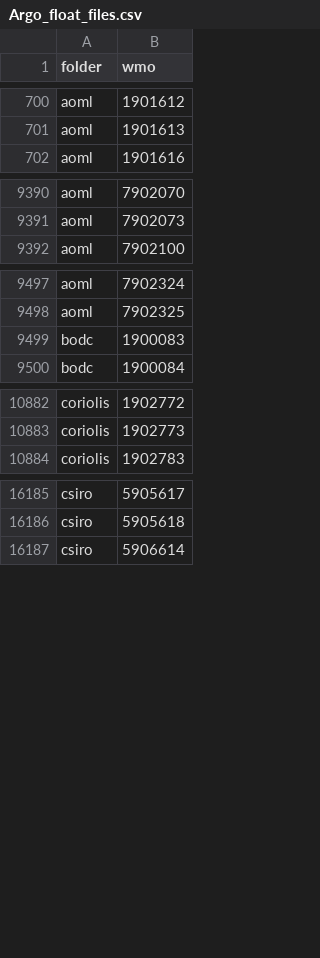
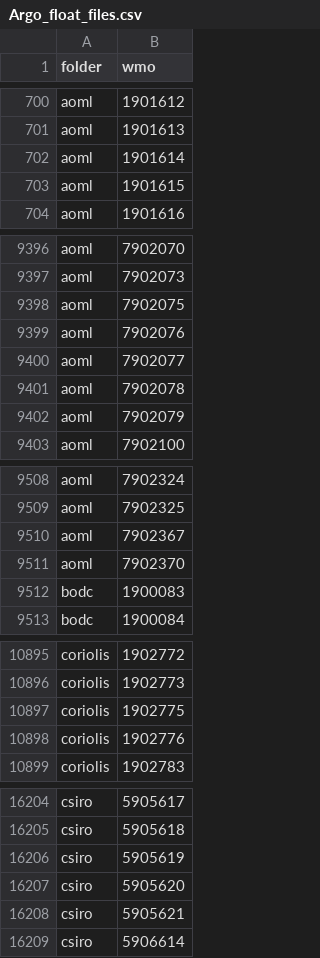
Before and after one commit to euroargodev/ArgoData.jl, a CSV file: dev/Argo_float_files.csv, drawn as a sheet; only a part is shown, gaps mark what is left out; the diff covers the shown part only.

```diff
--- a/dev/Argo_float_files.csv
+++ b/dev/Argo_float_files.csv
@@ -701,2 +701,4 @@ aoml,1901612
 aoml,1901613
+aoml,1901614
+aoml,1901615
 aoml,1901616
@@ -9391,2 +9397,7 @@ aoml,7902070
 aoml,7902073
+aoml,7902075
+aoml,7902076
+aoml,7902077
+aoml,7902078
+aoml,7902079
 aoml,7902100
@@ -9498,2 +9509,4 @@ aoml,7902324
 aoml,7902325
+aoml,7902367
+aoml,7902370
 bodc,1900083
@@ -10883,2 +10896,4 @@ coriolis,1902772
 coriolis,1902773
+coriolis,1902775
+coriolis,1902776
 coriolis,1902783
@@ -16186,2 +16205,5 @@ csiro,5905617
 csiro,5905618
+csiro,5905619
+csiro,5905620
+csiro,5905621
 csiro,5906614
```
Also changed, not shown: 8 added rows elsewhere in this file, dev/argo_synthetic-profile_index.csv, 9 other files.
